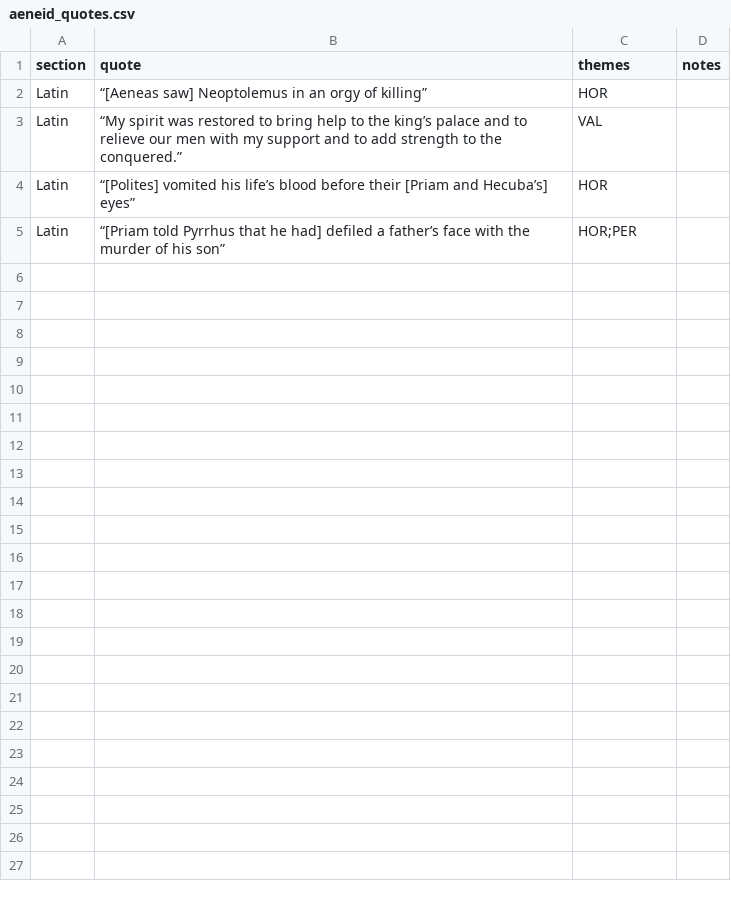
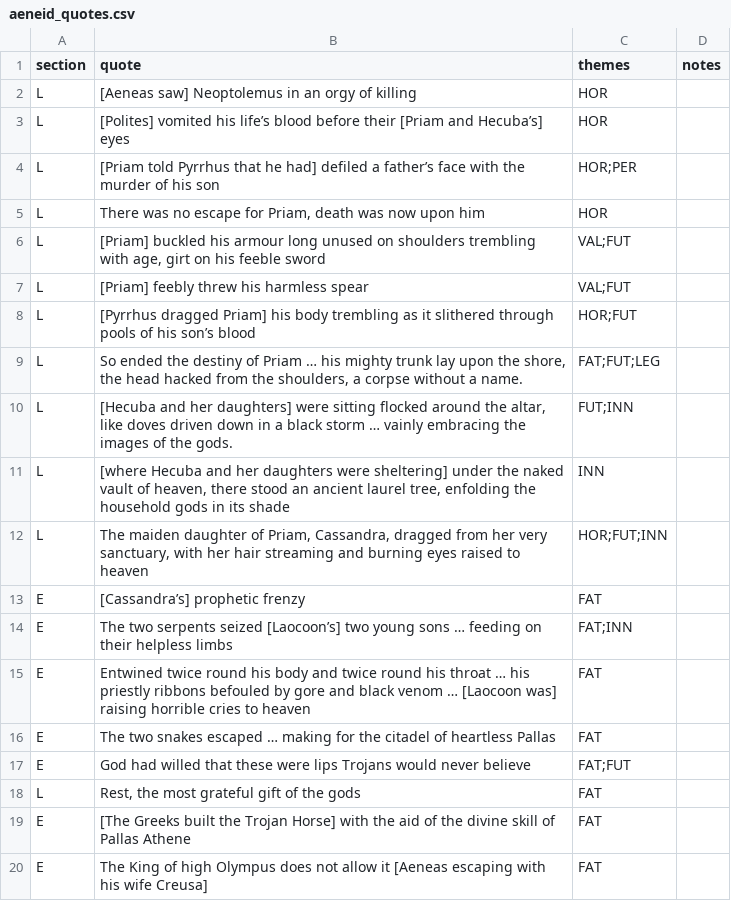
Before and after one commit to Excalibur643/a-level-latin-quotes, a CSV file: aeneid_quotes.csv, drawn as a sheet; only a part is shown; the diff covers the shown part only.

Commit message:
Update aeneid_quotes.csv

```diff
--- a/aeneid_quotes.csv
+++ b/aeneid_quotes.csv
@@ -1,5 +1,20 @@
 section,quote,themes,notes
-Latin,“[Aeneas saw] Neoptolemus in an orgy of killing”,HOR
-Latin,“My spirit was restored to bring help to the king’s palace and to relieve our men with my support and to add strength to the conquered.”,VAL
-Latin,“[Polites] vomited his life’s blood before their [Priam and Hecuba’s] eyes”,HOR
-Latin,“[Priam told Pyrrhus that he had] defiled a father’s face with the murder of his son”,HOR;PER
+L,[Aeneas saw] Neoptolemus in an orgy of killing,HOR,
+L,[Polites] vomited his life’s blood before their [Priam and Hecuba’s] eyes,HOR,
+L,[Priam told Pyrrhus that he had] defiled a father’s face with the murder of his son,HOR;PER,
+L,"There was no escape for Priam, death was now upon him",HOR,
+L,"[Priam] buckled his armour long unused on shoulders trembling with age, girt on his feeble sword",VAL;FUT,
+L,[Priam] feebly threw his harmless spear,VAL;FUT,
+L,[Pyrrhus dragged Priam] his body trembling as it slithered through pools of his son’s blood,HOR;FUT,
+L,"So ended the destiny of Priam … his mighty trunk lay upon the shore, the head hacked from the shoulders, a corpse without a name.",FAT;FUT;LEG,
+L,"[Hecuba and her daughters] were sitting flocked around the altar, like doves driven down in a black storm … vainly embracing the images of the gods.",FUT;INN,
+L,"[where Hecuba and her daughters were sheltering] under the naked vault of heaven, there stood an ancient laurel tree, enfolding the household gods in its shade",INN,
+L,"The maiden daughter of Priam, Cassandra, dragged from her very sanctuary, with her hair streaming and burning eyes raised to heaven",HOR;FUT;INN,
+E,[Cassandra’s] prophetic frenzy,FAT,
+E,The two serpents seized [Laocoon’s] two young sons … feeding on their helpless limbs,FAT;INN,
+E,Entwined twice round his body and twice round his throat … his priestly ribbons befouled by gore and black venom … [Laocoon was] raising horrible cries to heaven,FAT,
+E,The two snakes escaped … making for the citadel of heartless Pallas,FAT,
+E,God had willed that these were lips Trojans would never believe,FAT;FUT,
+L,"Rest, the most grateful gift of the gods",FAT,
+E,[The Greeks built the Trojan Horse] with the aid of the divine skill of Pallas Athene,FAT,
+E,The King of high Olympus does not allow it [Aeneas escaping with his wife Creusa],FAT,
```
Also changed, not shown: 34 added rows elsewhere in this file.
